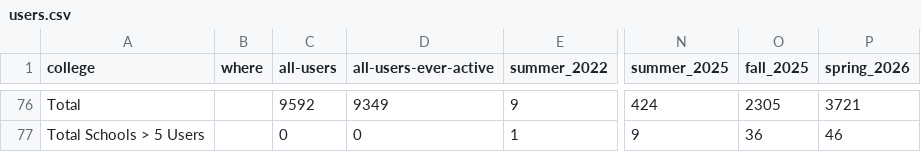
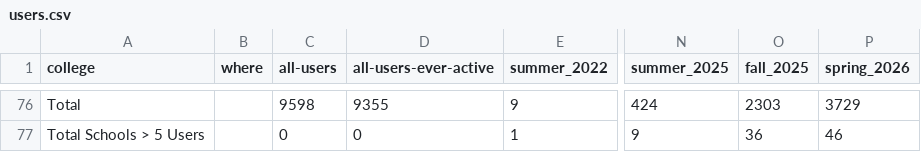
Before and after one commit to sean-morris/cloudbank-pilot-hub-users, a CSV file: users.csv, drawn as a sheet; only a part is shown, gaps mark what is left out; the diff covers the shown part only; the diff names each change by its address in the sheet, - before the commit and + after, or states it on an @@ line.

```diff
--- a/users.csv
+++ b/users.csv
-C76 (all-users): 9592
+C76 (all-users): 9598
-D76 (all-users-ever-active): 9349
+D76 (all-users-ever-active): 9355
-O76 (fall_2025): 2305
+O76 (fall_2025): 2303
-P76 (spring_2026): 3721
+P76 (spring_2026): 3729
```
Also changed, not shown: 4 added rows, 4 removed rows, 28 moved rows and 9 edited cells elsewhere in this file, otter_standalone_use.csv, 1 other file.
